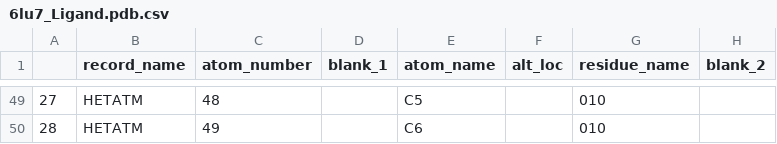
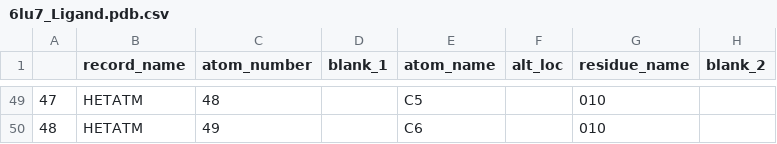
Before and after one commit to ViDok-BK/nearest_amino_acid, a CSV file: results/nearest_atoms/ligand_atoms/6lu7_Ligand.pdb.csv, drawn as a sheet; only a part is shown, gaps mark what is left out; the diff covers the shown part only; the diff names each change by its address in the sheet, - before the commit and + after, or states it on an @@ line.

```diff
--- a/results/nearest_atoms/ligand_atoms/6lu7_Ligand.pdb.csv
+++ b/results/nearest_atoms/ligand_atoms/6lu7_Ligand.pdb.csv
-A49: 27
+A49: 47
-A50: 28
+A50: 48
```
Also changed, not shown: 27 edited cells elsewhere in this file, data/ground_truth/6lu7.csv, 1 other file.
